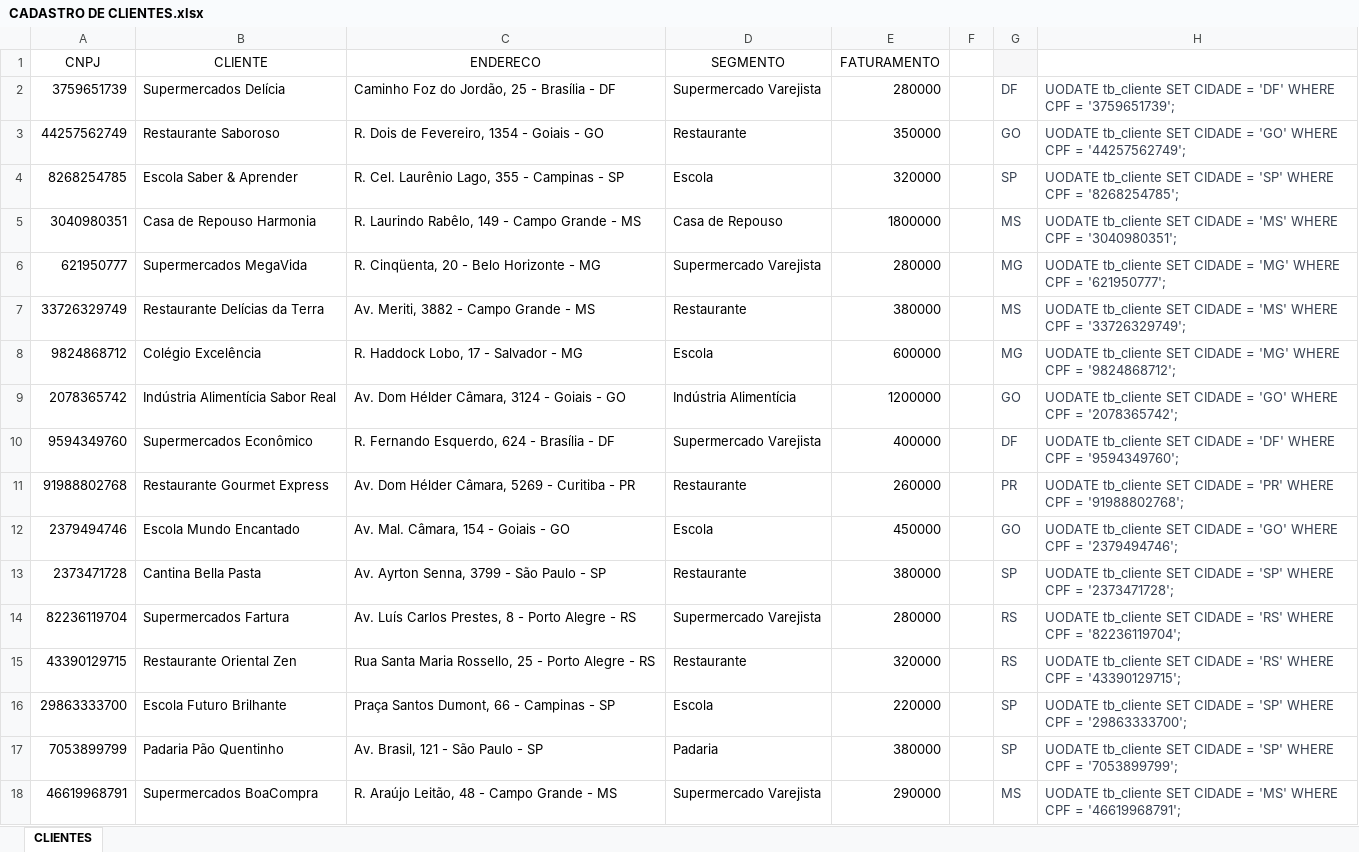
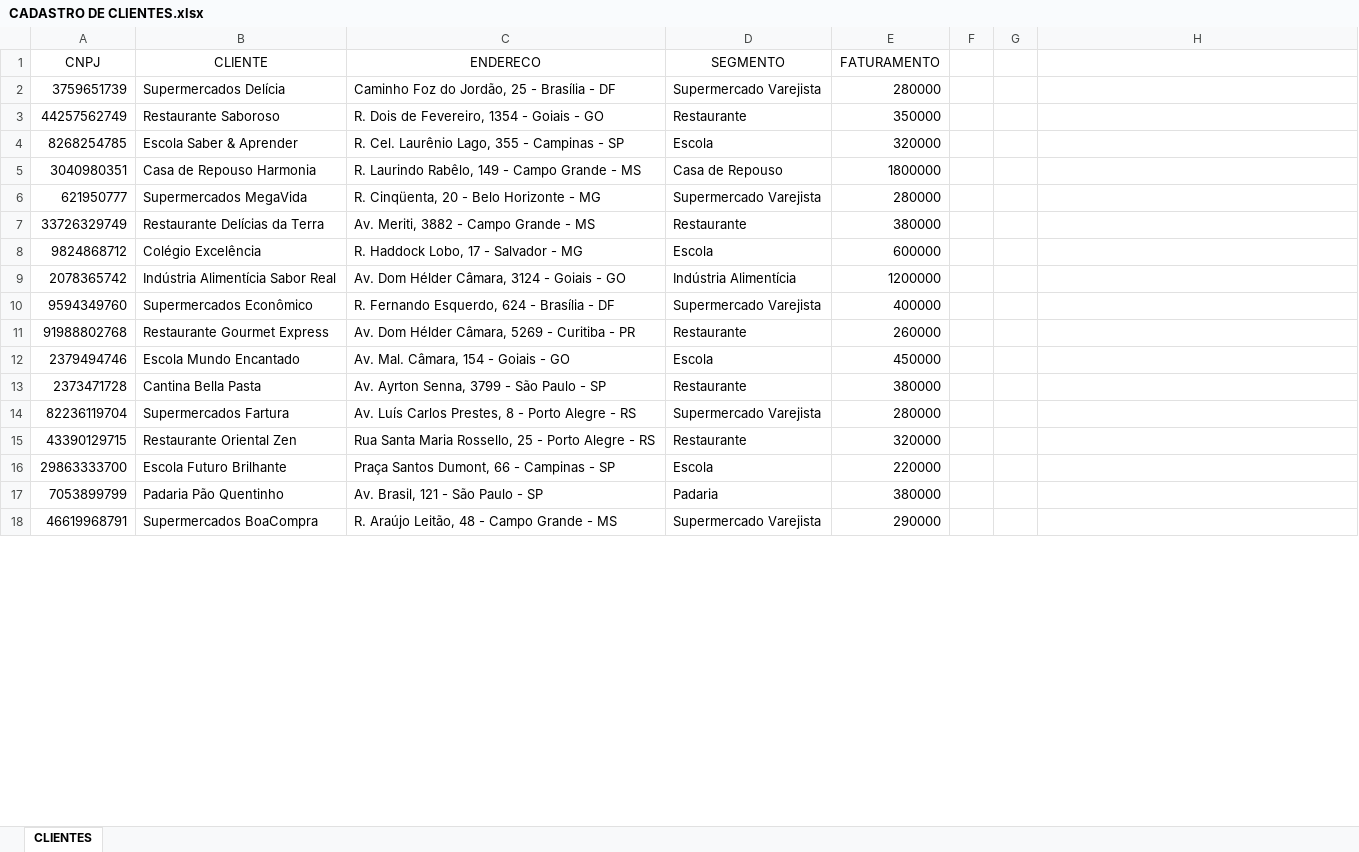
Before and after one commit to DeveloperCba/Formacao.DW, an Excel workbook: data/dimensoes/cliente/in/CADASTRO DE CLIENTES.xlsx, sheet CLIENTES, drawn as a sheet; only a part is shown; values as stored, in another font and other column widths than the file's, no borders; the diff covers the shown part only; the diff names each change by its address in the sheet, - before the commit and + after, or states it on an @@ line.

```diff
--- a/data/dimensoes/cliente/in/CADASTRO DE CLIENTES.xlsx (sheet CLIENTES)
+++ b/data/dimensoes/cliente/in/CADASTRO DE CLIENTES.xlsx (sheet CLIENTES)
-G1 fill: #F7F7F8
+G1 fill: none
-G2: DF
+G2: (empty)
-H2: UODATE tb_cliente SET CIDADE = 'DF' WHERE CPF = '3759651739';
+H2: (empty)
-G3: GO
+G3: (empty)
-H3: UODATE tb_cliente SET CIDADE = 'GO' WHERE CPF = '44257562749';
+H3: (empty)
-G4: SP
+G4: (empty)
-H4: UODATE tb_cliente SET CIDADE = 'SP' WHERE CPF = '8268254785';
+H4: (empty)
-G5: MS
+G5: (empty)
-H5: UODATE tb_cliente SET CIDADE = 'MS' WHERE CPF = '3040980351';
+H5: (empty)
-G6: MG
+G6: (empty)
-H6: UODATE tb_cliente SET CIDADE = 'MG' WHERE CPF = '621950777';
+H6: (empty)
-G7: MS
+G7: (empty)
-H7: UODATE tb_cliente SET CIDADE = 'MS' WHERE CPF = '33726329749';
+H7: (empty)
-G8: MG
+G8: (empty)
-H8: UODATE tb_cliente SET CIDADE = 'MG' WHERE CPF = '9824868712';
+H8: (empty)
-G9: GO
+G9: (empty)
-H9: UODATE tb_cliente SET CIDADE = 'GO' WHERE CPF = '2078365742';
+H9: (empty)
-G10: DF
+G10: (empty)
-H10: UODATE tb_cliente SET CIDADE = 'DF' WHERE CPF = '9594349760';
+H10: (empty)
-G11: PR
+G11: (empty)
-H11: UODATE tb_cliente SET CIDADE = 'PR' WHERE CPF = '91988802768';
+H11: (empty)
-G12: GO
+G12: (empty)
-H12: UODATE tb_cliente SET CIDADE = 'GO' WHERE CPF = '2379494746';
+H12: (empty)
-G13: SP
+G13: (empty)
-H13: UODATE tb_cliente SET CIDADE = 'SP' WHERE CPF = '2373471728';
+H13: (empty)
-G14:G15: RS
+G14:G15: (empty)
-H14: UODATE tb_cliente SET CIDADE = 'RS' WHERE CPF = '82236119704';
+H14: (empty)
-H15: UODATE tb_cliente SET CIDADE = 'RS' WHERE CPF = '43390129715';
+H15: (empty)
-G16:G17: SP
+G16:G17: (empty)
-H16: UODATE tb_cliente SET CIDADE = 'SP' WHERE CPF = '29863333700';
+H16: (empty)
-H17: UODATE tb_cliente SET CIDADE = 'SP' WHERE CPF = '7053899799';
+H17: (empty)
-G18: MS
+G18: (empty)
-H18: UODATE tb_cliente SET CIDADE = 'MS' WHERE CPF = '46619968791';
+H18: (empty)
```
Also changed, not shown: 80 edited cells elsewhere in this sheet, 3 other files.
